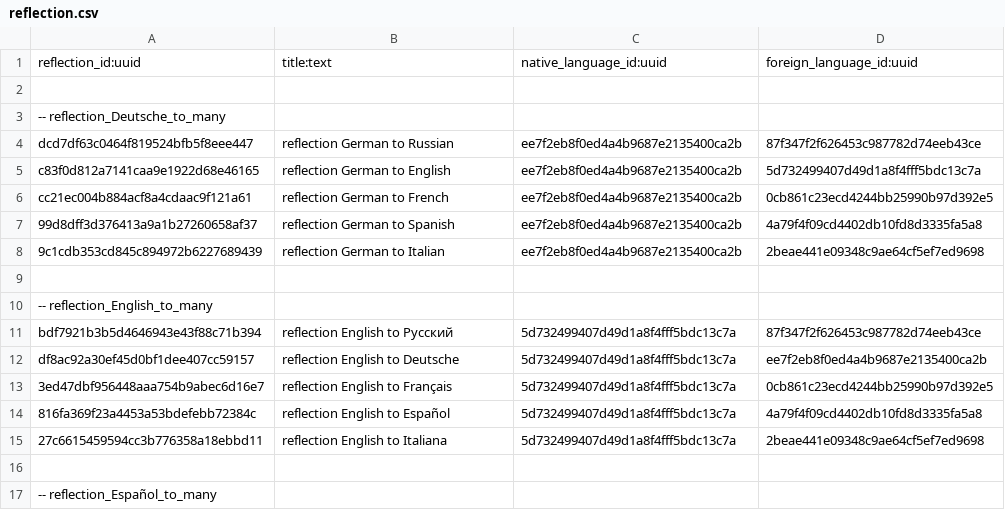
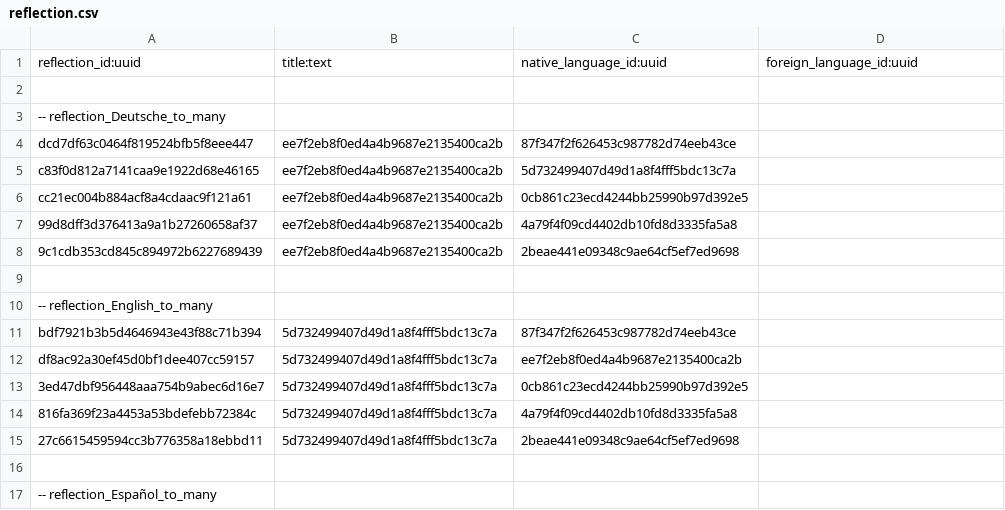
Before and after one commit to LingAny/yandex-translate-service, a CSV file: src/database/structure/dict/reflection.csv, drawn as a sheet; only a part is shown; the diff covers the shown part only.

```diff
--- a/src/database/structure/dict/reflection.csv
+++ b/src/database/structure/dict/reflection.csv
@@ -3,14 +3,14 @@ reflection_id:uuid,title:text,native_language_id:uuid,foreign_language_id:uuid
 -- reflection_Deutsche_to_many
-dcd7df63c0464f819524bfb5f8eee447,reflection German to Russian,ee7f2eb8f0ed4a4b9687e2135400ca2b,87f347f2f626453c987782d74eeb43ce
-c83f0d812a7141caa9e1922d68e46165,reflection German to English,ee7f2eb8f0ed4a4b9687e2135400ca2b,5d732499407d49d1a8f4fff5bdc13c7a
-cc21ec004b884acf8a4cdaac9f121a61,reflection German to French,ee7f2eb8f0ed4a4b9687e2135400ca2b,0cb861c23ecd4244bb25990b97d392e5
-99d8dff3d376413a9a1b27260658af37,reflection German to Spanish,ee7f2eb8f0ed4a4b9687e2135400ca2b,4a79f4f09cd4402db10fd8d3335fa5a8
-9c1cdb353cd845c894972b6227689439,reflection German to Italian,ee7f2eb8f0ed4a4b9687e2135400ca2b,2beae441e09348c9ae64cf5ef7ed9698
+dcd7df63c0464f819524bfb5f8eee447,ee7f2eb8f0ed4a4b9687e2135400ca2b,87f347f2f626453c987782d74eeb43ce
+c83f0d812a7141caa9e1922d68e46165,ee7f2eb8f0ed4a4b9687e2135400ca2b,5d732499407d49d1a8f4fff5bdc13c7a
+cc21ec004b884acf8a4cdaac9f121a61,ee7f2eb8f0ed4a4b9687e2135400ca2b,0cb861c23ecd4244bb25990b97d392e5
+99d8dff3d376413a9a1b27260658af37,ee7f2eb8f0ed4a4b9687e2135400ca2b,4a79f4f09cd4402db10fd8d3335fa5a8
+9c1cdb353cd845c894972b6227689439,ee7f2eb8f0ed4a4b9687e2135400ca2b,2beae441e09348c9ae64cf5ef7ed9698
 
 -- reflection_English_to_many
-bdf7921b3b5d4646943e43f88c71b394,reflection English to Русский,5d732499407d49d1a8f4fff5bdc13c7a,87f347f2f626453c987782d74eeb43ce
-df8ac92a30ef45d0bf1dee407cc59157,reflection English to Deutsche,5d732499407d49d1a8f4fff5bdc13c7a,ee7f2eb8f0ed4a4b9687e2135400ca2b
-3ed47dbf956448aaa754b9abec6d16e7,reflection English to Français,5d732499407d49d1a8f4fff5bdc13c7a,0cb861c23ecd4244bb25990b97d392e5
-816fa369f23a4453a53bdefebb72384c,reflection English to Español,5d732499407d49d1a8f4fff5bdc13c7a,4a79f4f09cd4402db10fd8d3335fa5a8
-27c6615459594cc3b776358a18ebbd11,reflection English to Italiana,5d732499407d49d1a8f4fff5bdc13c7a,2beae441e09348c9ae64cf5ef7ed9698
+bdf7921b3b5d4646943e43f88c71b394,5d732499407d49d1a8f4fff5bdc13c7a,87f347f2f626453c987782d74eeb43ce
+df8ac92a30ef45d0bf1dee407cc59157,5d732499407d49d1a8f4fff5bdc13c7a,ee7f2eb8f0ed4a4b9687e2135400ca2b
+3ed47dbf956448aaa754b9abec6d16e7,5d732499407d49d1a8f4fff5bdc13c7a,0cb861c23ecd4244bb25990b97d392e5
+816fa369f23a4453a53bdefebb72384c,5d732499407d49d1a8f4fff5bdc13c7a,4a79f4f09cd4402db10fd8d3335fa5a8
+27c6615459594cc3b776358a18ebbd11,5d732499407d49d1a8f4fff5bdc13c7a,2beae441e09348c9ae64cf5ef7ed9698
 
```
Also changed, not shown: 60 edited cells elsewhere in this file, 6 other files.
